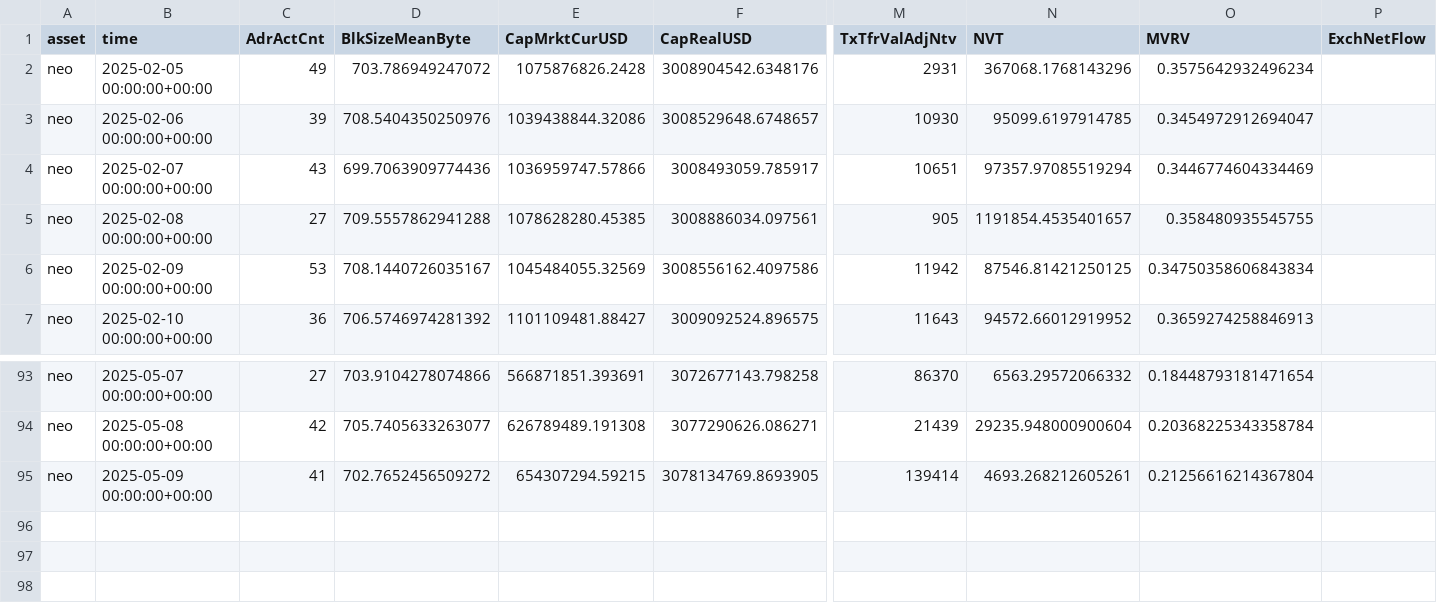
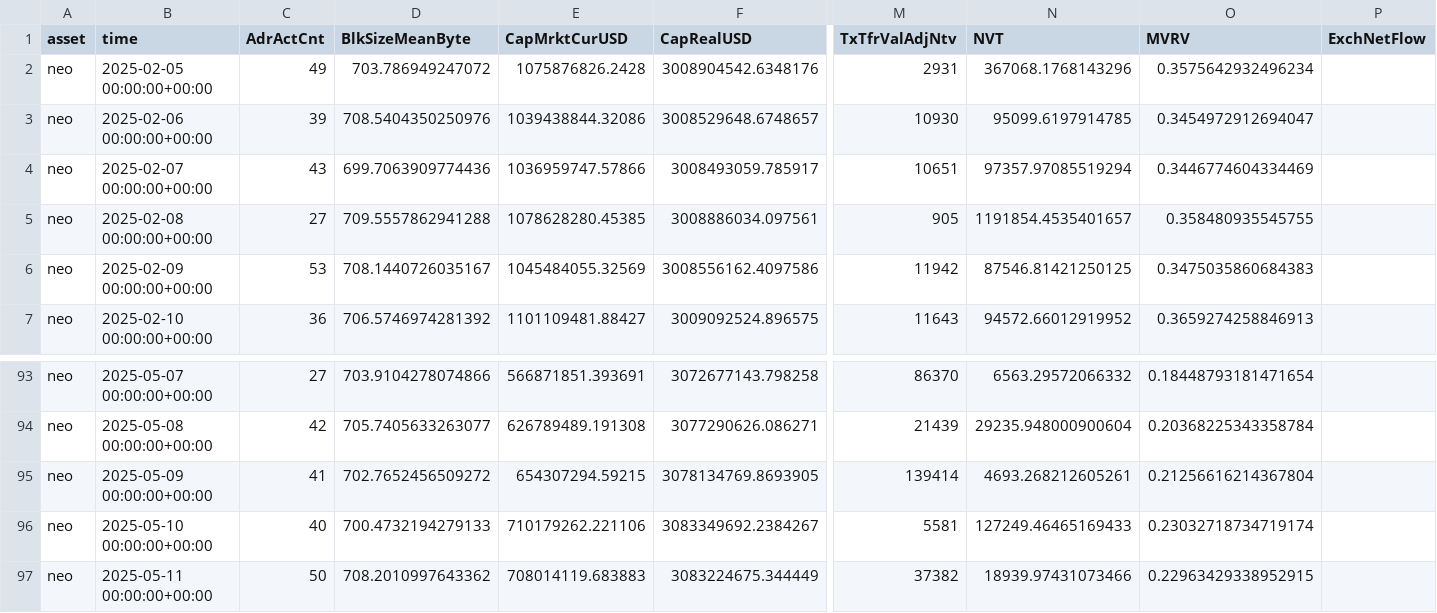
Before and after one commit to alex-lebedev/crypto-on-chain, a CSV file: neo_onchain_daily.csv, drawn as a sheet; only a part is shown, gaps mark what is left out; rows hold the shown columns only; the diff names each change by its address in the sheet, - before the commit and + after, or states it on an @@ line.

```diff
--- a/neo_onchain_daily.csv
+++ b/neo_onchain_daily.csv
-O6 (MVRV): 0.34750358606843834
+O6 (MVRV): 0.3475035860684383
+row 96: neo | 2025-05-10 00:00:00+00:00 | 40 | 700.4732194279133 | 710179262.221106 | 3083349692.2384267 | 5581 | 127249.46465169433 | 0.23032718734719174
+row 97: neo | 2025-05-11 00:00:00+00:00 | 50 | 708.2010997643362 | 708014119.683883 | 3083224675.344449 | 37382 | 18939.97431073466 | 0.22963429338952915
```
Also changed, not shown: btc_onchain_daily.csv, eth_onchain_daily.csv, 8 other files.
